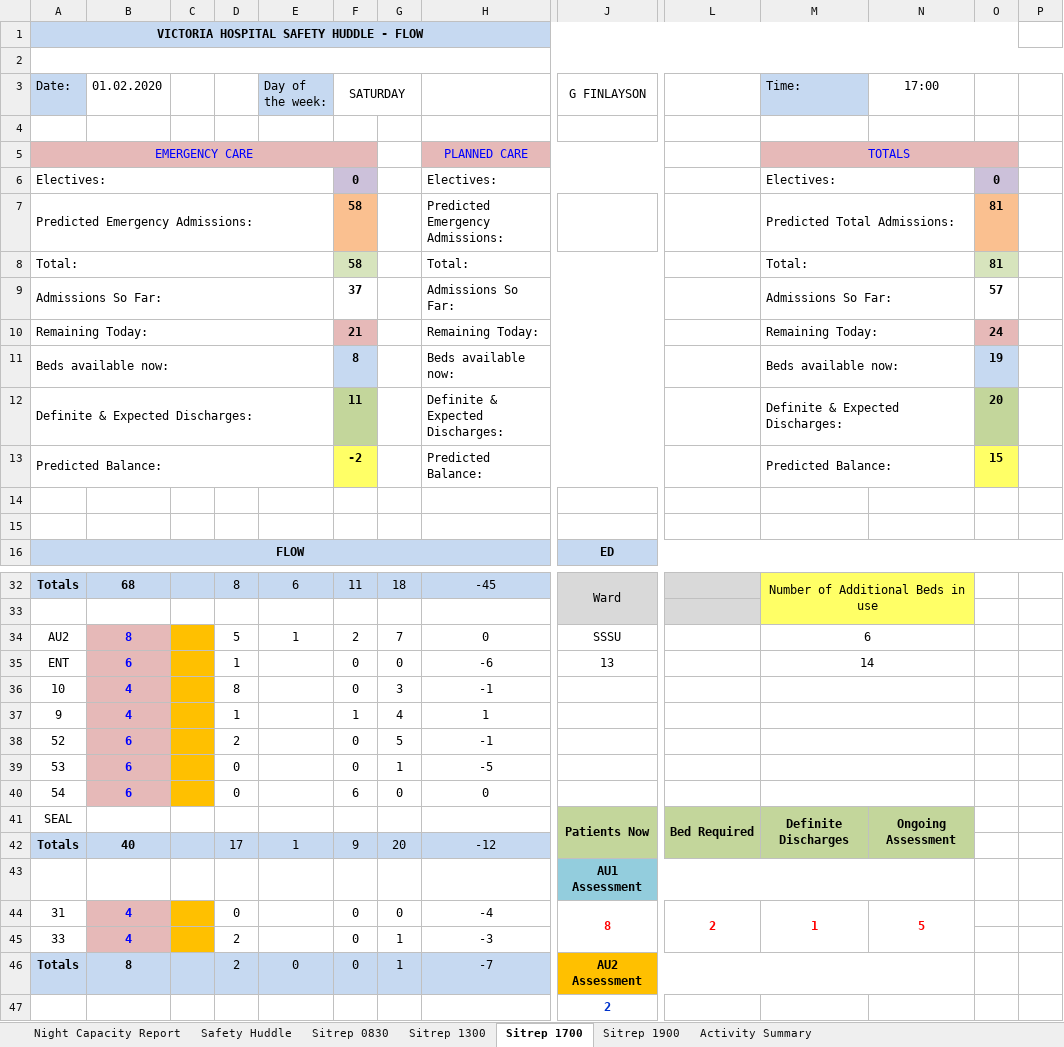
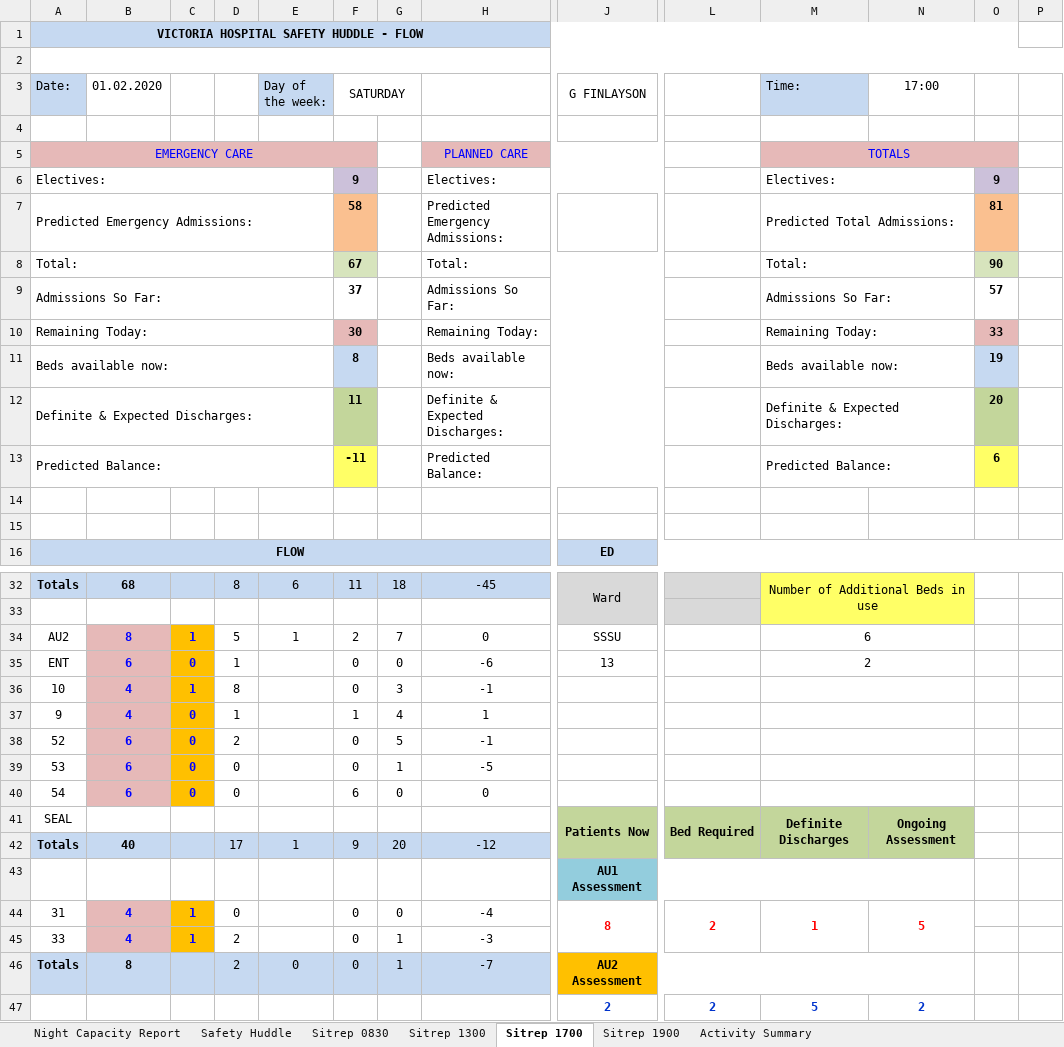
Before and after one commit to lawrencelmli/VHKSitRep, an Excel workbook: SitRep01.xlsm, sheet Sitrep 1700, drawn as a sheet; only a part is shown, gaps mark what is left out; values as stored, in another font and other column widths than the file's, no borders; conditional formats not drawn; removed rows and columns are numbered as before the commit, all else as after; rows hold the shown columns only; the diff names each change by its address in the sheet, - before the commit and + after, or states it on an @@ line.

```diff
--- a/SitRep01.xlsm (sheet Sitrep 1700)
+++ b/SitRep01.xlsm (sheet Sitrep 1700)
-F6 (SATURDAY): 0
+F6 (SATURDAY): 9
-O6: 0
+O6: 9
-F8 (SATURDAY): 58
+F8 (SATURDAY): 67
-O8: 81
+O8: 90
-F10 (SATURDAY): 21
+F10 (SATURDAY): 30
-O10: 24
+O10: 33
-F13 (SATURDAY): -2
+F13 (SATURDAY): -11
-O13: 15
+O13: 6
-C34: (empty)
+C34: 1
-C35: (empty)
+C35: 0
-M35 (Time:): 14
+M35 (Time:): 2
-C36: (empty)
+C36: 1
-C37:C40: (empty)
+C37:C40: 0
-C44:C45: (empty)
+C44:C45: 1
-row 47:  |  |  |  |  |  |  |  | 2
+row 47:  |  |  |  |  |  |  |  | 2 | 2 | 5 | 2
```
Also changed, not shown: sheet Sitrep 0830, sheet Sitrep 1300, sheet Sitrep 1900, formulas that keep their value, COVIDSitRep01.xlsm, 12 other files.
